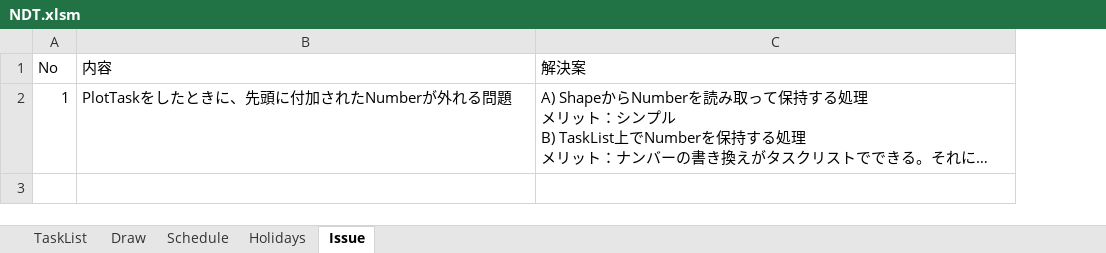
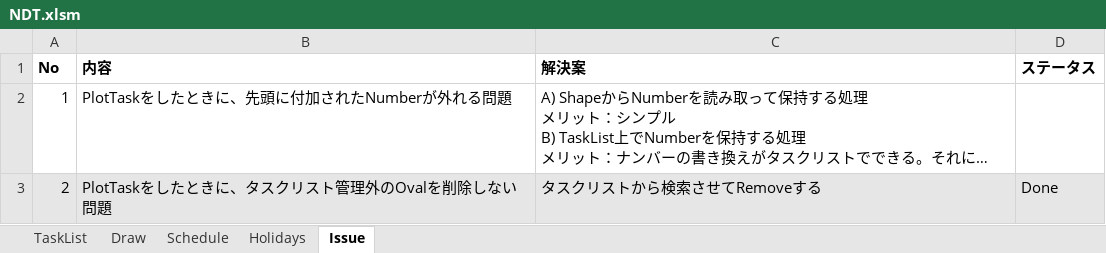
Before and after one commit to thom-jp/NetworkDiagramToolForExcel, an Excel workbook: bin/NDT.xlsm, sheet Issue, drawn as a sheet; long unchanged cells end in …; values as stored, in another font and other column widths than the file's, no borders; the diff names each change by its address in the sheet, - before the commit and + after, or states it on an @@ line.

```diff
--- a/bin/NDT.xlsm (sheet Issue)
+++ b/bin/NDT.xlsm (sheet Issue)
+column D (ステータス), empty
-A1:C1 bold: off
+A1:C1 bold: on
+row 3: 2 | PlotTaskをしたときに、タスクリスト管理外のOvalを削除しない問題 | タスクリストから検索させてRemoveする | Done
```
Also changed, not shown: sheet TaskList, charts or pictures, 2 other files.
